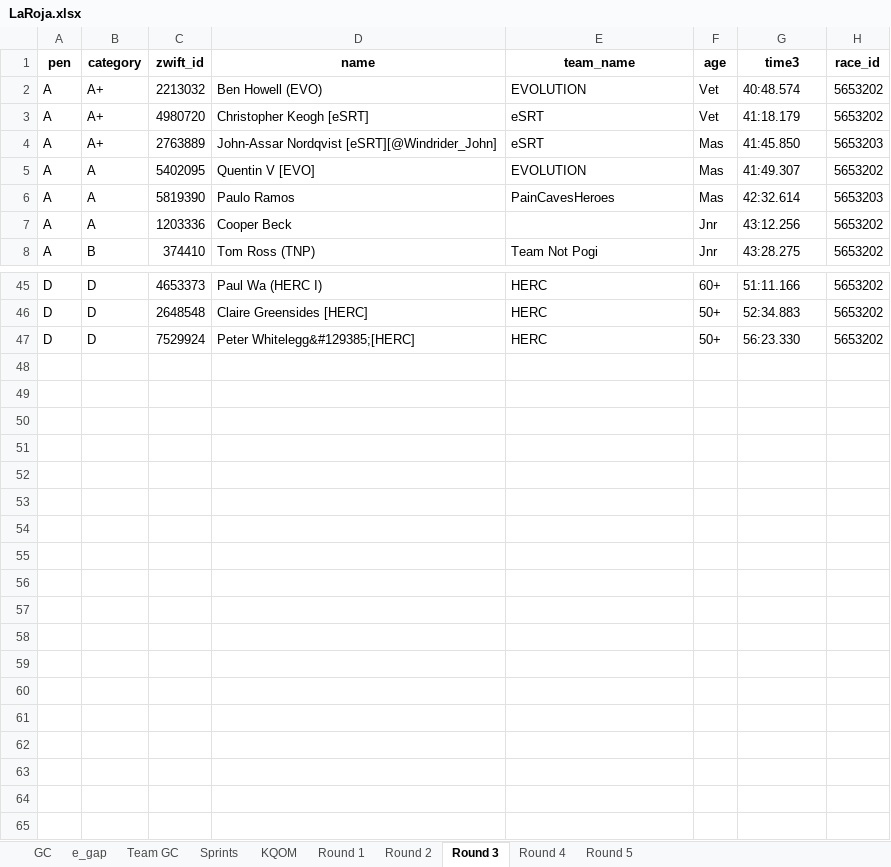
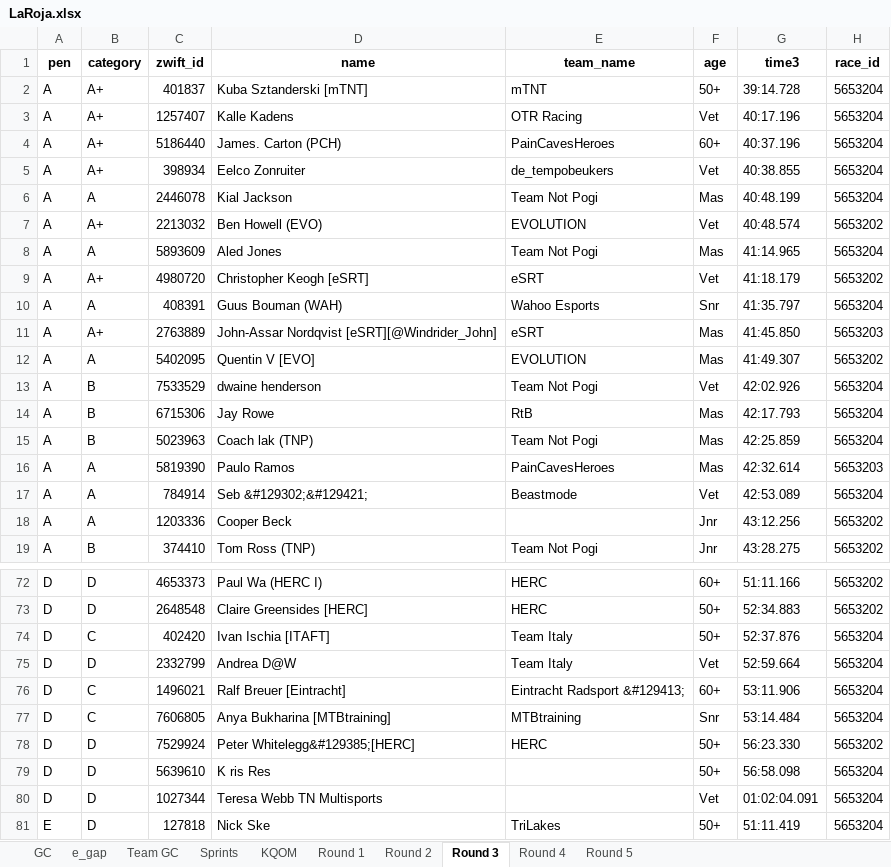
Before and after one commit to gleesonm1/TNP_results, an Excel workbook: LaRoja/LaRoja.xlsx, sheet Round 3, drawn as a sheet; only a part is shown, gaps mark what is left out; values as stored, in another font and other column widths than the file's, no borders; the diff covers the shown part only; the diff names each change by its address in the sheet, - before the commit and + after, or states it on an @@ line.

```diff
--- a/LaRoja/LaRoja.xlsx (sheet Round 3)
+++ b/LaRoja/LaRoja.xlsx (sheet Round 3)
+row 2: A | A+ | 401837 | Kuba Sztanderski [mTNT] | mTNT | 50+ | 39:14.728 | 5653204
+row 3: A | A+ | 1257407 | Kalle Kadens | OTR Racing | Vet | 40:17.196 | 5653204
+row 4: A | A+ | 5186440 | James. Carton (PCH) | PainCavesHeroes | 60+ | 40:37.196 | 5653204
+row 5: A | A+ | 398934 | Eelco Zonruiter | de_tempobeukers | Vet | 40:38.855 | 5653204
+row 6: A | A | 2446078 | Kial Jackson | Team Not Pogi | Mas | 40:48.199 | 5653204
+row 8: A | A | 5893609 | Aled Jones | Team Not Pogi | Mas | 41:14.965 | 5653204
+row 10: A | A | 408391 | Guus Bouman (WAH) | Wahoo Esports | Snr | 41:35.797 | 5653204
+row 13: A | B | 7533529 | dwaine henderson | Team Not Pogi | Vet | 42:02.926 | 5653204
+row 14: A | B | 6715306 | Jay Rowe | RtB | Mas | 42:17.793 | 5653204
+row 15: A | B | 5023963 | Coach lak (TNP) | Team Not Pogi | Mas | 42:25.859 | 5653204
+row 17: A | A | 784914 | Seb &#129302;&#129421; | Beastmode | Vet | 42:53.089 | 5653204
+row 74: D | C | 402420 | Ivan Ischia [ITAFT] | Team Italy | 50+ | 52:37.876 | 5653204
+row 75: D | D | 2332799 | Andrea D@W | Team Italy | Vet | 52:59.664 | 5653204
+row 76: D | C | 1496021 | Ralf Breuer [Eintracht] | Eintracht Radsport &#129413; | 60+ | 53:11.906 | 5653204
+row 77: D | C | 7606805 | Anya Bukharina [MTBtraining] | MTBtraining | Snr | 53:14.484 | 5653204
+row 79: D | D | 5639610 | K ris Res |  | 50+ | 56:58.098 | 5653204
+row 80: D | D | 1027344 | Teresa Webb TN Multisports |  | Vet | 01:02:04.091 | 5653204
+row 81: E | D | 127818 | Nick Ske | TriLakes | 50+ | 51:11.419 | 5653204
```
Also changed, not shown: 16 added rows elsewhere in this sheet, sheet Sprints, sheet GC, sheet Team GC, sheet e_gap, sheet KQOM, 2 other files.
